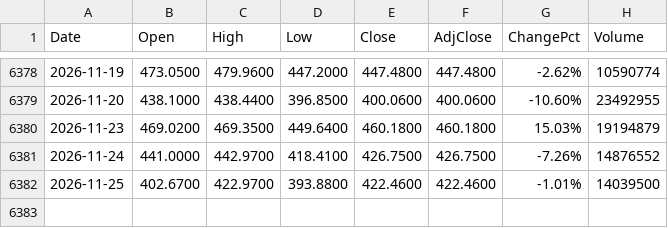
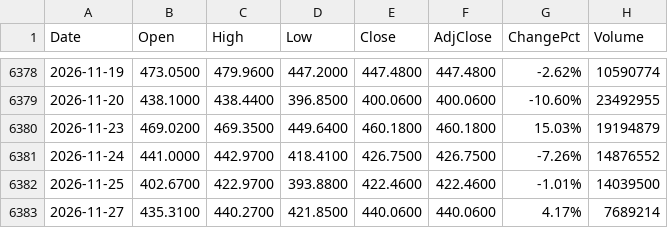
Before and after one commit to fanruihwaiting8/SMHDataAnalysis, a CSV file: Input/SMH_full_history.csv, drawn as a sheet; only a part is shown, gaps mark what is left out.

```diff
--- a/Input/SMH_full_history.csv
+++ b/Input/SMH_full_history.csv
@@ -6382 +6382,2 @@ Date,Open,High,Low,Close,AdjClose,ChangePct,Volume
 2026-11-25,402.6700,422.9700,393.8800,422.4600,422.4600,-1.01%,14039500
+2026-11-27,435.3100,440.2700,421.8500,440.0600,440.0600,4.17%,7689214
```
Also changed, not shown: 1 other file.
